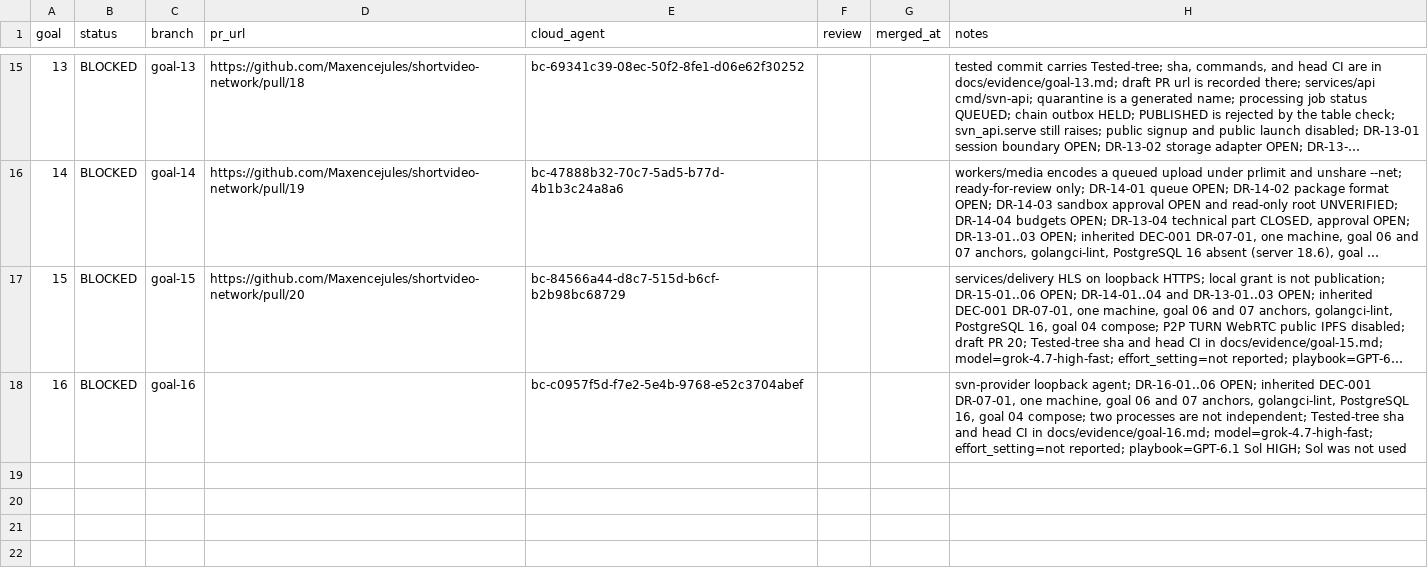
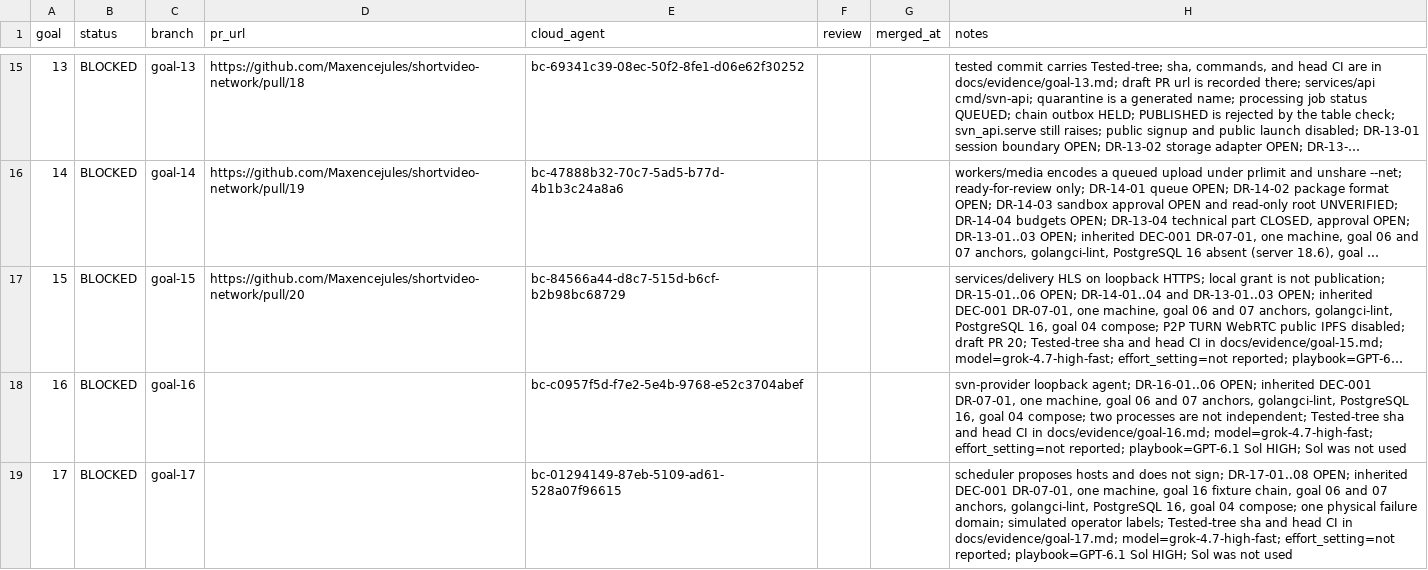
Before and after one commit to Maxencejules/shortvideo-network, a TSV file: docs/progress.tsv, drawn as a sheet; only a part is shown, gaps mark what is left out; long unchanged cells end in …; the diff names each change by its address in the sheet, - before the commit and + after, or states it on an @@ line.

Commit message:
goal 17: replication, monitoring and repair (BLOCKED) (#22)
Goal 17 adds the off-chain replication scheduler: publication gated on approval, verified transfer and three operator-distinct commitments; AT_RISK availability; idempotent repair from surviving replicas; drain, renewal notices, removal during repair; unrecoverable case documented.

Status: BLOCKED (chain view is the goal 16 fixture; all providers on one machine, simulated operator labels; inherited DEC-001/DR-07-01 custody and earlier blockers).
Tested commit b7c1ed1, tree f5621f62. Reviewer PASS on a20e363 (round 2). Head CI run 42808606072 green 16/16.
Open decisions: DR-17-01..08. Evidence: docs/evidence/goal-17.md.

```diff
--- a/docs/progress.tsv
+++ b/docs/progress.tsv
+row 19: 17 | BLOCKED | goal-17 |  | bc-01294149-87eb-5109-ad61-528a07f96615 |  |  | scheduler proposes hosts and does not sign; DR-17-01..08 OPEN; inherited DEC-001 DR-07-01, one machine, goal 16 fixture chain, goal 06 and 07 anchors, golangci-lint, PostgreSQL 16, goal 04 compose; one physical failure domain; simulated operator labels; Tested-tree sha and head CI in docs/evidence/goal-17.md; model=grok-4.7-high-fast; effort_setting=not reported; playbook=GPT-6.1 Sol HIGH; Sol was not used
```
Also changed, not shown: 38 other files.
